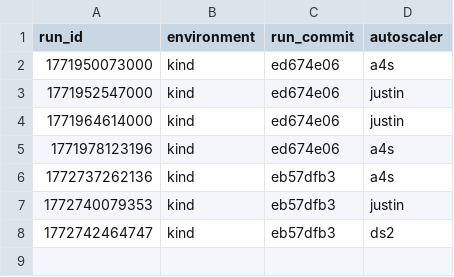
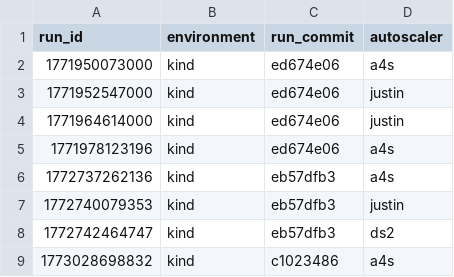
Before and after one commit to RyanL123/flink-justin, a CSV file: benchmarks/results/nexmark/q5/runs.csv, drawn as a sheet; the diff names each change by its address in the sheet, - before the commit and + after, or states it on an @@ line.

```diff
--- a/benchmarks/results/nexmark/q5/runs.csv
+++ b/benchmarks/results/nexmark/q5/runs.csv
+row 9: 1773028698832 | kind | c1023486 | a4s
```
Also changed, not shown: benchmarks/results/nexmark/q11/runs.csv, benchmarks/results/nexmark/q3/runs.csv, 15 other files.
